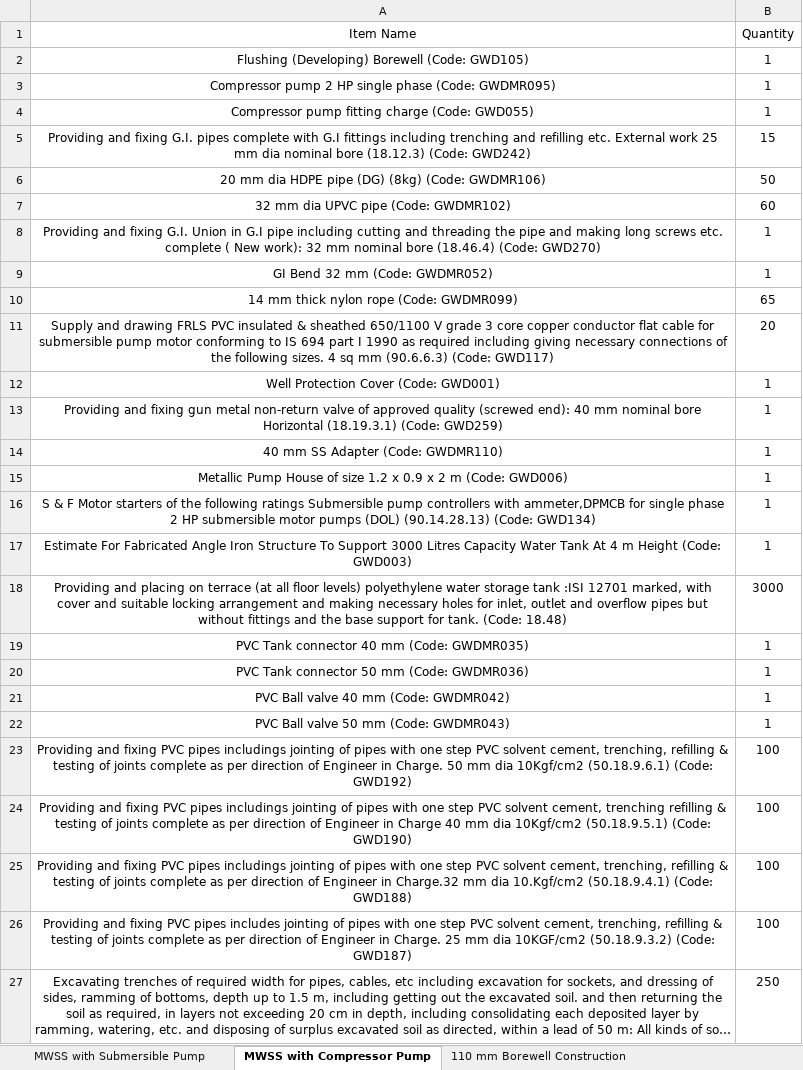
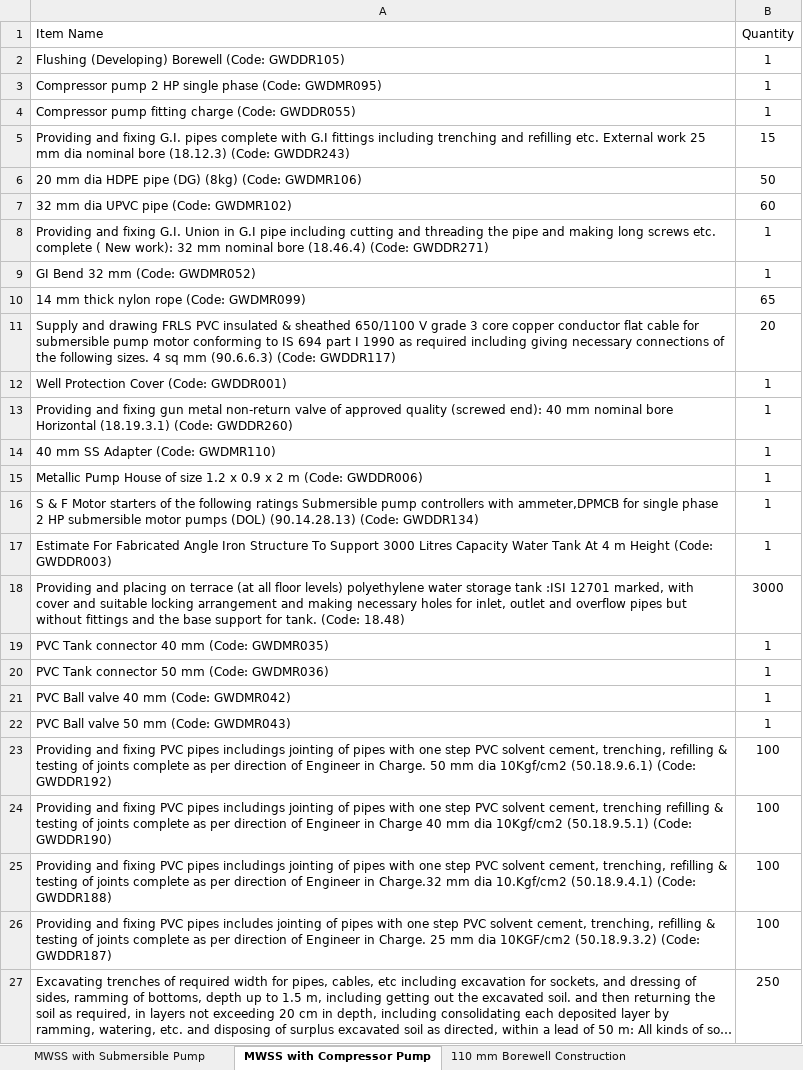
Before and after one commit to manulapulga/estimate-drafter, an Excel workbook: Templates.xlsx, sheet MWSS with Compressor Pump, drawn as a sheet; only a part is shown; long unchanged cells end in …; values as stored, in another font and other column widths than the file's, no borders; the diff covers the shown part only; the diff names each change by its address in the sheet, - before the commit and + after, or states it on an @@ line.

```diff
--- a/Templates.xlsx (sheet MWSS with Compressor Pump)
+++ b/Templates.xlsx (sheet MWSS with Compressor Pump)
-A1:A27 alignment: center
+A1:A27 alignment: left
-A2 (Item Name): …Borewell (Code: GWD105)
+A2 (Item Name): …Borewell (Code: GWDDR105)
-A4 (Item Name): …charge (Code: GWD055)
+A4 (Item Name): …charge (Code: GWDDR055)
-A5 (Item Name): …(18.12.3) (Code: GWD242)
+A5 (Item Name): …(18.12.3) (Code: GWDDR243)
-A8 (Item Name): …(18.46.4) (Code: GWD270)
+A8 (Item Name): …(18.46.4) (Code: GWDDR271)
-A11 (Item Name): …(90.6.6.3) (Code: GWD117)
+A11 (Item Name): …(90.6.6.3) (Code: GWDDR117)
-A12 (Item Name): Well Protection Cover (Code: GWD001)
+A12 (Item Name): Well Protection Cover (Code: GWDDR001)
-A13 (Item Name): …(18.19.3.1) (Code: GWD259)
+A13 (Item Name): …(18.19.3.1) (Code: GWDDR260)
-A15 (Item Name): …m (Code: GWD006)
+A15 (Item Name): …m (Code: GWDDR006)
-A16 (Item Name): …(90.14.28.13) (Code: GWD134)
+A16 (Item Name): …(90.14.28.13) (Code: GWDDR134)
-A17 (Item Name): …Height (Code: GWD003)
+A17 (Item Name): …Height (Code: GWDDR003)
-A23 (Item Name): …(50.18.9.6.1) (Code: GWD192)
+A23 (Item Name): …(50.18.9.6.1) (Code: GWDDR192)
-A24 (Item Name): …(50.18.9.5.1) (Code: GWD190)
+A24 (Item Name): …(50.18.9.5.1) (Code: GWDDR190)
-A25 (Item Name): …(50.18.9.4.1) (Code: GWD188)
+A25 (Item Name): …(50.18.9.4.1) (Code: GWDDR188)
-A26 (Item Name): …(50.18.9.3.2) (Code: GWD187)
+A26 (Item Name): …(50.18.9.3.2) (Code: GWDDR187)
```
Also changed, not shown: 1 edited cell and cell formats elsewhere in this sheet, sheet MWSS with Submersible Pump, sheet Compressor Pump Installation, sheet Submersible Pump Installation, sheet 200 mm Tubewell Construction, sheet 150 mm Tubewell Construction, sheet 150 mm Borewell Construction, 1 more sheet, GWD Data/3 Core Cable PRICE.xlsx, GWD Data/Hydrants.xlsx, 42 other files.
